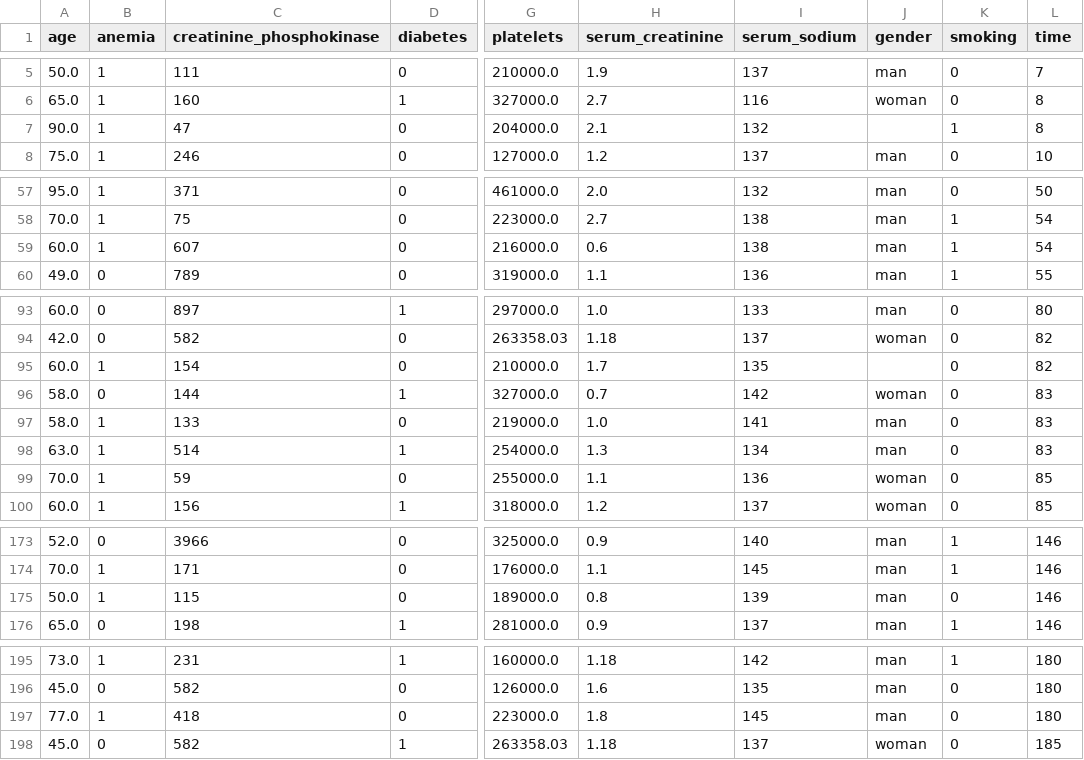
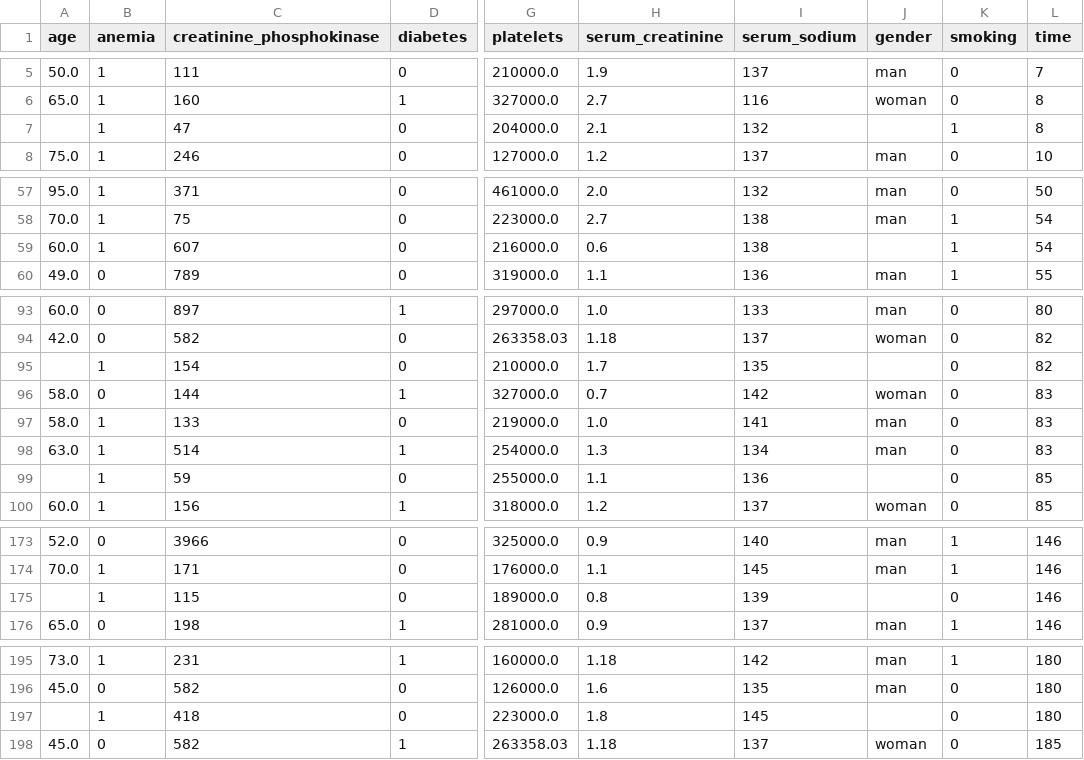
Before and after one commit to vjavaly/Baruch-CIS-9660, a CSV file: data/heart_failure_survival.csv, drawn as a sheet; only a part is shown, gaps mark what is left out; the diff covers the shown part only; the diff names each change by its address in the sheet, - before the commit and + after, or states it on an @@ line.

Commit message:
New data file

```diff
--- a/data/heart_failure_survival.csv
+++ b/data/heart_failure_survival.csv
-A7 (age): 90.0
+A7 (age): (empty)
-J59 (gender): man
+J59 (gender): (empty)
-A95 (age): 60.0
+A95 (age): (empty)
-A99 (age): 70.0
+A99 (age): (empty)
-J99 (gender): woman
+J99 (gender): (empty)
-A175 (age): 50.0
+A175 (age): (empty)
-J175 (gender): man
+J175 (gender): (empty)
-A197 (age): 77.0
+A197 (age): (empty)
-J197 (gender): man
+J197 (gender): (empty)
```
Also changed, not shown: 3 edited cells elsewhere in this file.
